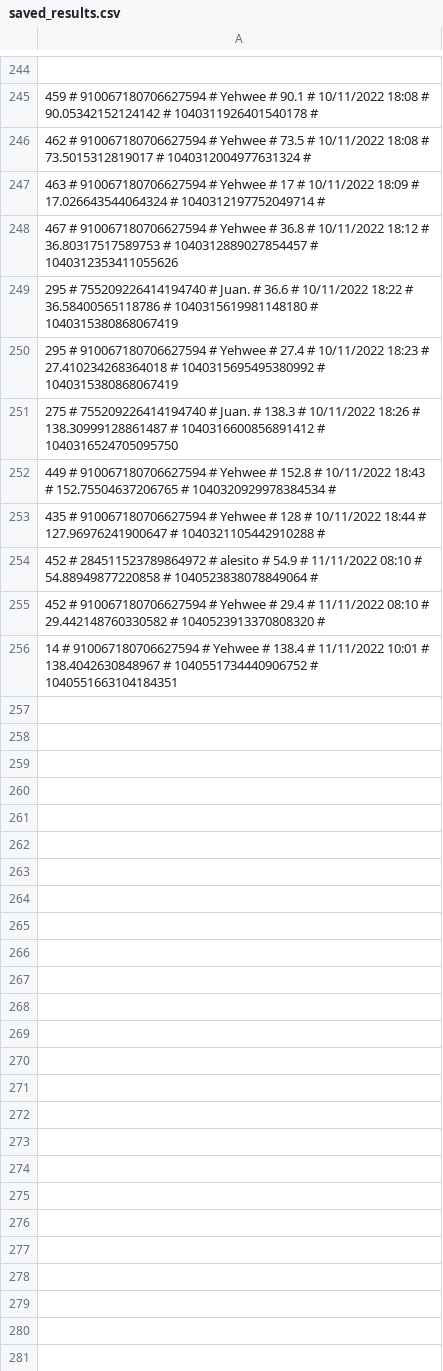
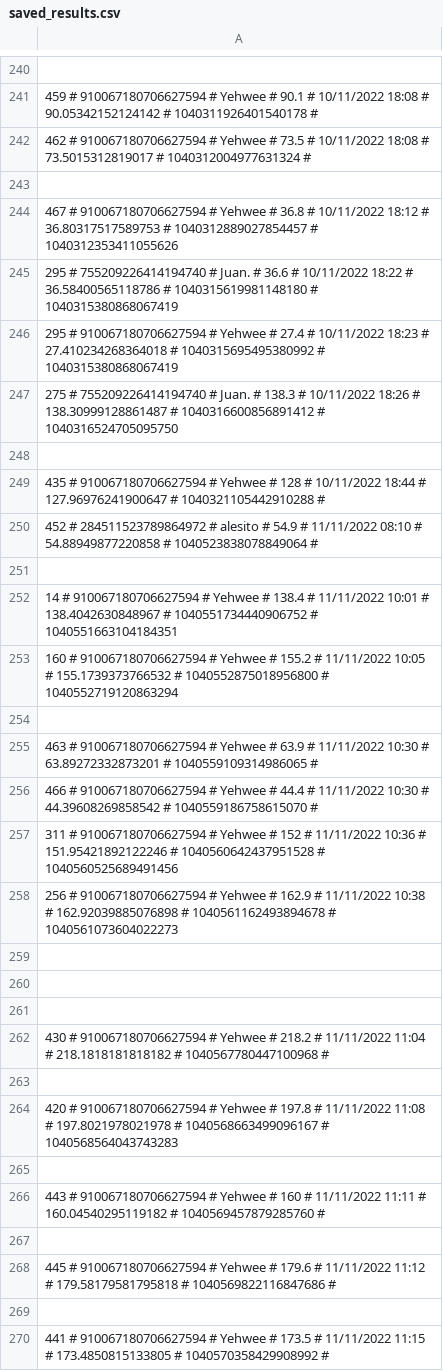
Before and after one commit to treel0ver/Type, a CSV file: database/saved_results.csv, drawn as a sheet; only a part is shown, gaps mark what is left out; the diff covers the shown part only.

```diff
--- a/database/saved_results.csv
+++ b/database/saved_results.csv
@@ -246,3 +242,3 @@
 462 # 910067180706627594 # Yehwee # 73.5 # 10/11/2022 18:08 # 73.5015312819017 # 1040312004977631324 #
-463 # 910067180706627594 # Yehwee # 17 # 10/11/2022 18:09 # 17.026643544064324 # 1040312197752049714 #
+
 467 # 910067180706627594 # Yehwee # 36.8 # 10/11/2022 18:12 # 36.80317517589753 # 1040312889027854457 # 1040312353411055626
@@ -251,6 +247,24 @@
 275 # 755209226414194740 # Juan. # 138.3 # 10/11/2022 18:26 # 138.30999128861487 # 1040316600856891412 # 1040316524705095750
-449 # 910067180706627594 # Yehwee # 152.8 # 10/11/2022 18:43 # 152.75504637206765 # 1040320929978384534 #
+
 435 # 910067180706627594 # Yehwee # 128 # 10/11/2022 18:44 # 127.96976241900647 # 1040321105442910288 #
 452 # 284511523789864972 # alesito # 54.9 # 11/11/2022 08:10 # 54.88949877220858 # 1040523838078849064 #
-452 # 910067180706627594 # Yehwee # 29.4 # 11/11/2022 08:10 # 29.442148760330582 # 1040523913370808320 #
+
 14 # 910067180706627594 # Yehwee # 138.4 # 11/11/2022 10:01 # 138.4042630848967 # 1040551734440906752 # 1040551663104184351
+160 # 910067180706627594 # Yehwee # 155.2 # 11/11/2022 10:05 # 155.1739373766532 # 1040552875018956800 # 1040552719120863294
+
+463 # 910067180706627594 # Yehwee # 63.9 # 11/11/2022 10:30 # 63.89272332873201 # 1040559109314986065 #
+466 # 910067180706627594 # Yehwee # 44.4 # 11/11/2022 10:30 # 44.39608269858542 # 1040559186758615070 #
+311 # 910067180706627594 # Yehwee # 152 # 11/11/2022 10:36 # 151.95421892122246 # 1040560642437951528 # 1040560525689491456
+256 # 910067180706627594 # Yehwee # 162.9 # 11/11/2022 10:38 # 162.92039885076898 # 1040561162493894678 # 1040561073604022273
+
+
+
+430 # 910067180706627594 # Yehwee # 218.2 # 11/11/2022 11:04 # 218.1818181818182 # 1040567780447100968 #
+
+420 # 910067180706627594 # Yehwee # 197.8 # 11/11/2022 11:08 # 197.8021978021978 # 1040568663499096167 # 1040568564043743283
+
+443 # 910067180706627594 # Yehwee # 160 # 11/11/2022 11:11 # 160.04540295119182 # 1040569457879285760 #
+
+445 # 910067180706627594 # Yehwee # 179.6 # 11/11/2022 11:12 # 179.58179581795818 # 1040569822116847686 #
+
+441 # 910067180706627594 # Yehwee # 173.5 # 11/11/2022 11:15 # 173.4850815133805 # 1040570358429908992 #
```
Also changed, not shown: 18 added rows, 4 removed rows and 8 edited cells elsewhere in this file, database/levels.csv, database/texts.csv, 3 other files.
